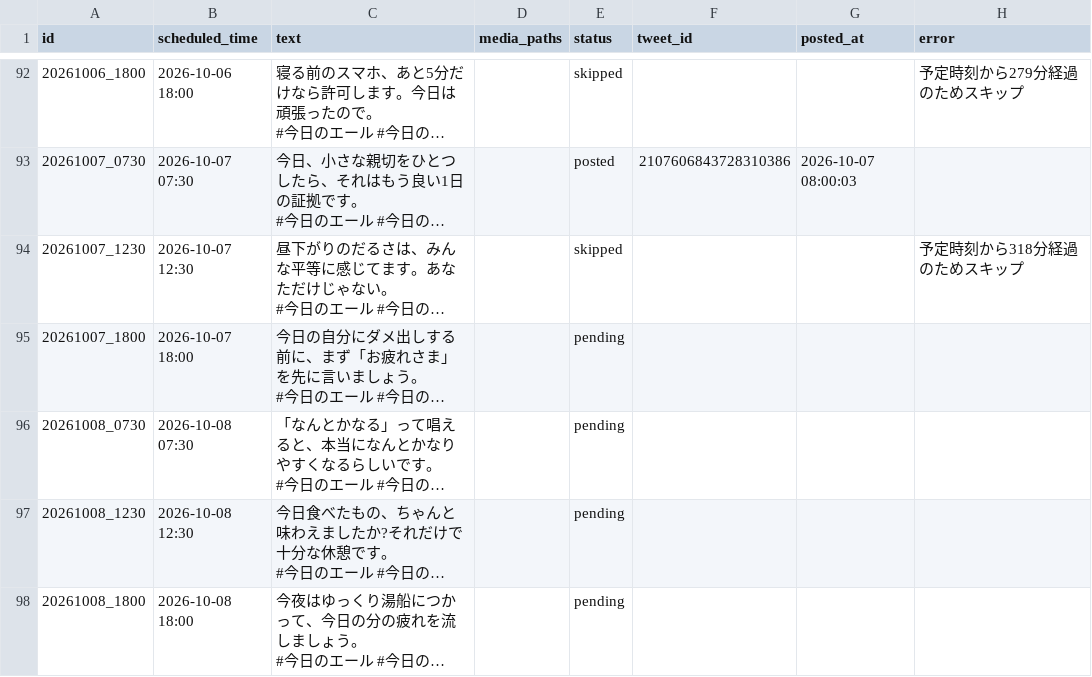
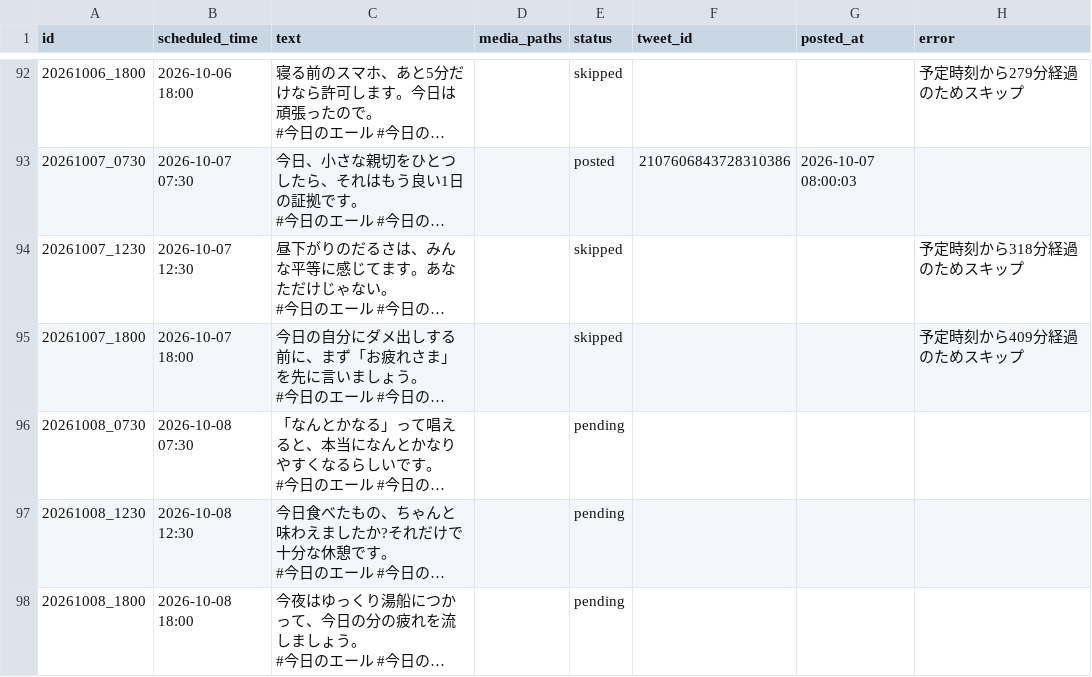
Before and after one commit to tatsu62626/x-kyou-no-eru-bot, a CSV file: content_queue.csv, drawn as a sheet; only a part is shown, gaps mark what is left out; long unchanged cells end in …; the diff names each change by its address in the sheet, - before the commit and + after, or states it on an @@ line.

```diff
--- a/content_queue.csv
+++ b/content_queue.csv
-E95 (status): pending
+E95 (status): skipped
-H95 (error): (empty)
+H95 (error): 予定時刻から409分経過のためスキップ
```
